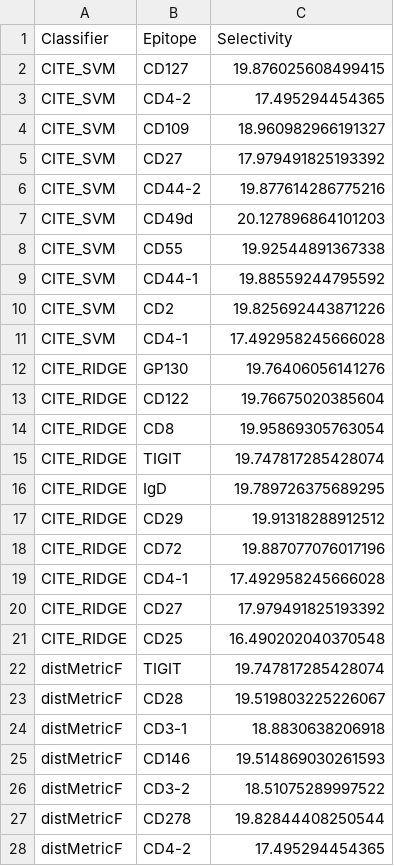
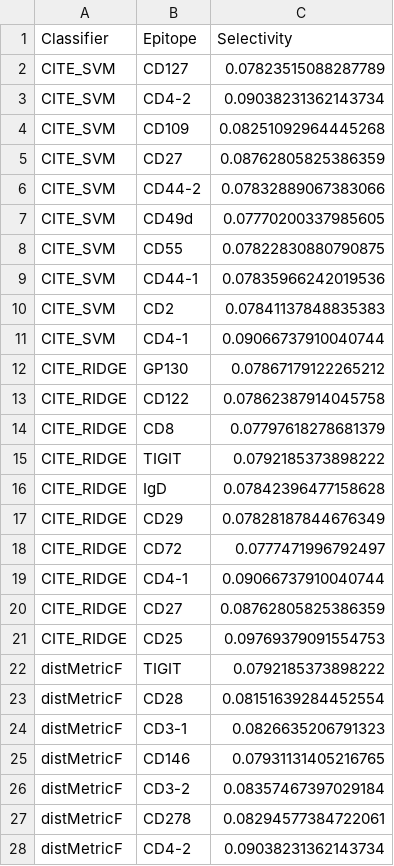
Before and after one commit to meyer-lab/bi-cytok, a CSV file: ckine/data/epitopeSelectivityList.csv, drawn as a sheet; only a part is shown; the diff covers the shown part only.

```diff
--- a/ckine/data/epitopeSelectivityList.csv
+++ b/ckine/data/epitopeSelectivityList.csv
@@ -1,28 +1,28 @@
 Classifier,Epitope,Selectivity
-CITE_SVM,CD127,19.876025608499415
-CITE_SVM,CD4-2,17.495294454365
-CITE_SVM,CD109,18.960982966191327
-CITE_SVM,CD27,17.979491825193392
-CITE_SVM,CD44-2,19.877614286775216
-CITE_SVM,CD49d,20.127896864101203
-CITE_SVM,CD55,19.92544891367338
-CITE_SVM,CD44-1,19.88559244795592
-CITE_SVM,CD2,19.825692443871226
-CITE_SVM,CD4-1,17.492958245666028
-CITE_RIDGE,GP130,19.76406056141276
-CITE_RIDGE,CD122,19.76675020385604
-CITE_RIDGE,CD8,19.95869305763054
-CITE_RIDGE,TIGIT,19.747817285428074
-CITE_RIDGE,IgD,19.789726375689295
-CITE_RIDGE,CD29,19.91318288912512
-CITE_RIDGE,CD72,19.887077076017196
-CITE_RIDGE,CD4-1,17.492958245666028
-CITE_RIDGE,CD27,17.979491825193392
-CITE_RIDGE,CD25,16.490202040370548
-distMetricF,TIGIT,19.747817285428074
-distMetricF,CD28,19.519803225226067
-distMetricF,CD3-1,18.8830638206918
-distMetricF,CD146,19.514869030261593
-distMetricF,CD3-2,18.51075289997522
-distMetricF,CD278,19.82844408250544
-distMetricF,CD4-2,17.495294454365
+CITE_SVM,CD127,0.07823515088287789
+CITE_SVM,CD4-2,0.09038231362143734
+CITE_SVM,CD109,0.08251092964445268
+CITE_SVM,CD27,0.08762805825386359
+CITE_SVM,CD44-2,0.07832889067383066
+CITE_SVM,CD49d,0.07770200337985605
+CITE_SVM,CD55,0.07822830880790875
+CITE_SVM,CD44-1,0.07835966242019536
+CITE_SVM,CD2,0.07841137848835383
+CITE_SVM,CD4-1,0.09066737910040744
+CITE_RIDGE,GP130,0.07867179122265212
+CITE_RIDGE,CD122,0.07862387914045758
+CITE_RIDGE,CD8,0.07797618278681379
+CITE_RIDGE,TIGIT,0.0792185373898222
+CITE_RIDGE,IgD,0.07842396477158628
+CITE_RIDGE,CD29,0.07828187844676349
+CITE_RIDGE,CD72,0.0777471996792497
+CITE_RIDGE,CD4-1,0.09066737910040744
+CITE_RIDGE,CD27,0.08762805825386359
+CITE_RIDGE,CD25,0.09769379091554753
+distMetricF,TIGIT,0.0792185373898222
+distMetricF,CD28,0.08151639284452554
+distMetricF,CD3-1,0.0826635206791323
+distMetricF,CD146,0.07931131405216765
+distMetricF,CD3-2,0.08357467397029184
+distMetricF,CD278,0.08294577384722061
+distMetricF,CD4-2,0.09038231362143734
```
Also changed, not shown: 13 edited cells elsewhere in this file, 1 other file.
